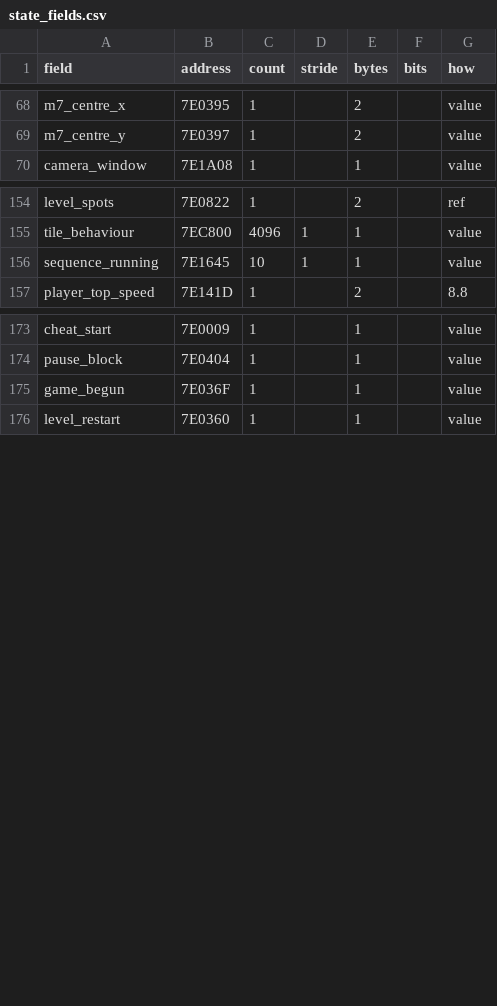
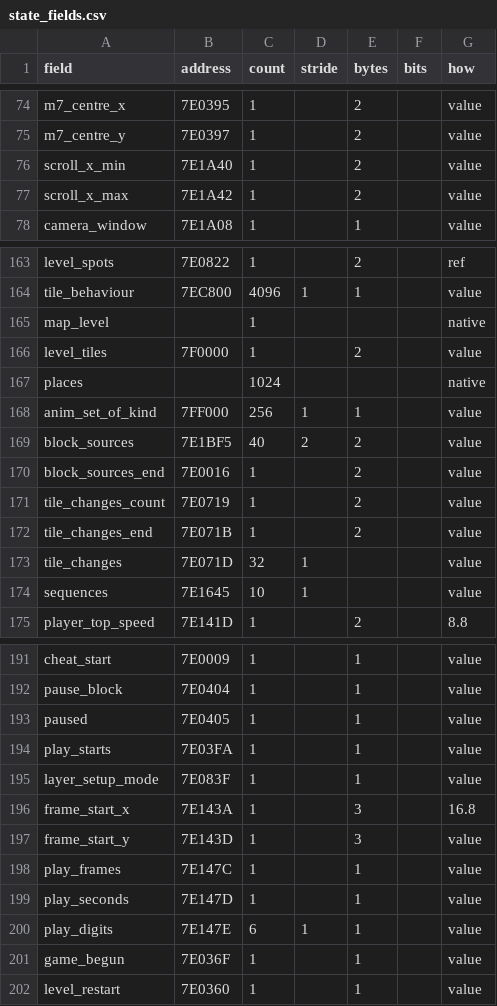
Before and after one commit to jeff-strutb/aladdinsvhc, a CSV file: native/aladdin/tools/state_fields.csv, drawn as a sheet; only a part is shown, gaps mark what is left out; the diff covers the shown part only.

Commit message:
Native state: state_fields.csv regenerated with stage 4's fields (311 rows)
make_state_csv.py over state.h: the task chain's resume points, the story and title views, the
menu, progress, play time, map, tile change, sequence and scroll-limit fields. SCREEN_MAP_PLACES
is written 1024 (32 x 32), as the tool reads plain numbers. Still wrong in the CSV, from the tool's
record table (native-plan's): Sequence, TileChange and VramWord records get stride 1 (they are
16, 8 and 4 bytes), and level_tiles a count of 1.

```diff
--- a/native/aladdin/tools/state_fields.csv
+++ b/native/aladdin/tools/state_fields.csv
@@ -69,2 +75,4 @@ m7_centre_x,7E0395,1,,2,,value
 m7_centre_y,7E0397,1,,2,,value
+scroll_x_min,7E1A40,1,,2,,value
+scroll_x_max,7E1A42,1,,2,,value
 camera_window,7E1A08,1,,1,,value
@@ -155,3 +164,12 @@ level_spots,7E0822,1,,2,,ref
 tile_behaviour,7EC800,4096,1,1,,value
-sequence_running,7E1645,10,1,1,,value
+map_level,,1,,,,native
+level_tiles,7F0000,1,,2,,value
+places,,1024,,,,native
+anim_set_of_kind,7FF000,256,1,1,,value
+block_sources,7E1BF5,40,2,2,,value
+block_sources_end,7E0016,1,,2,,value
+tile_changes_count,7E0719,1,,2,,value
+tile_changes_end,7E071B,1,,2,,value
+tile_changes,7E071D,32,1,,,value
+sequences,7E1645,10,1,,,value
 player_top_speed,7E141D,1,,2,,8.8
@@ -174,2 +192,10 @@ cheat_start,7E0009,1,,1,,value
 pause_block,7E0404,1,,1,,value
+paused,7E0405,1,,1,,value
+play_starts,7E03FA,1,,1,,value
+layer_setup_mode,7E083F,1,,1,,value
+frame_start_x,7E143A,1,,3,,16.8
+frame_start_y,7E143D,1,,3,,value
+play_frames,7E147C,1,,1,,value
+play_seconds,7E147D,1,,1,,value
+play_digits,7E147E,6,1,1,,value
 game_begun,7E036F,1,,1,,value
```
Also changed, not shown: 7 added rows elsewhere in this file, 1 other file.
